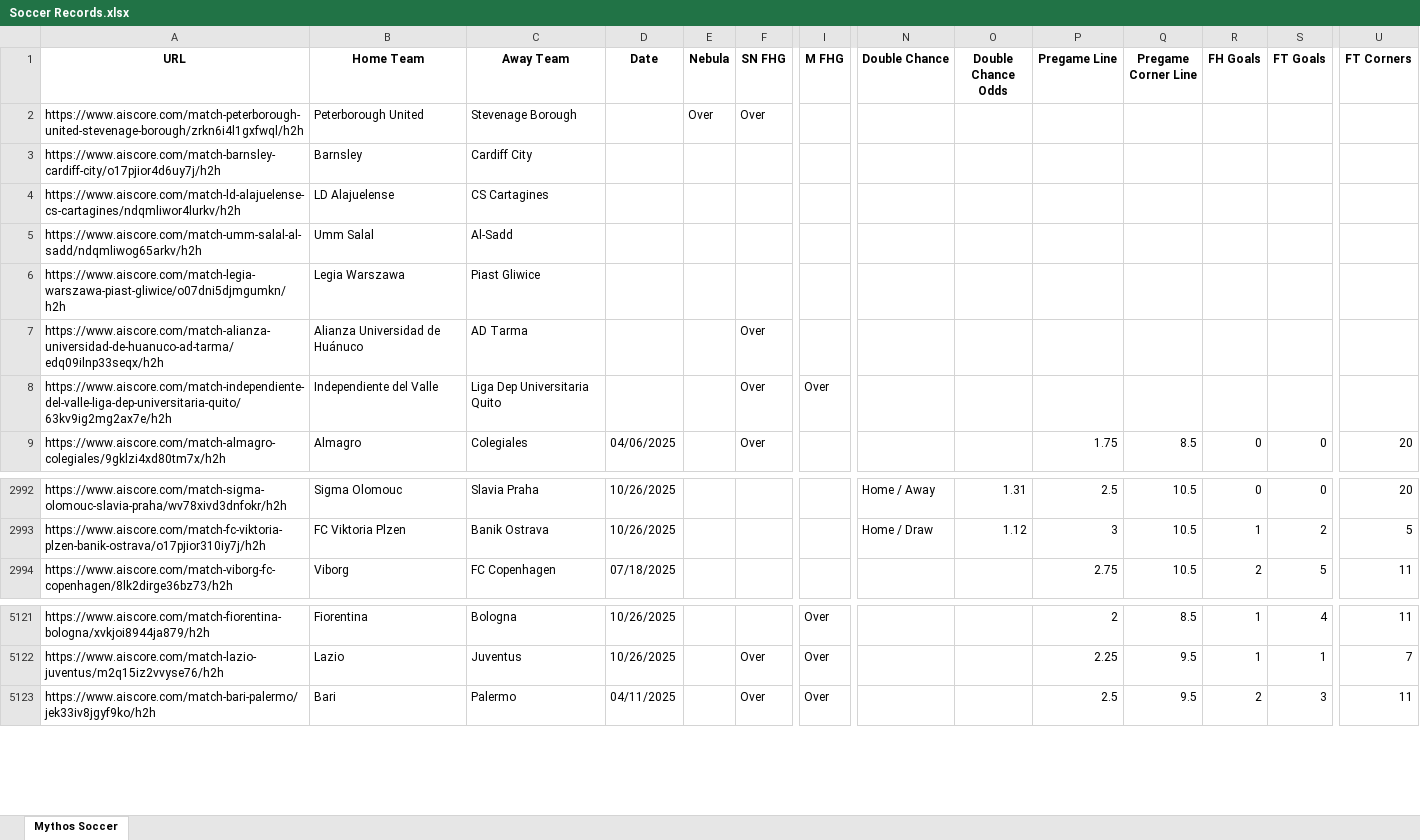
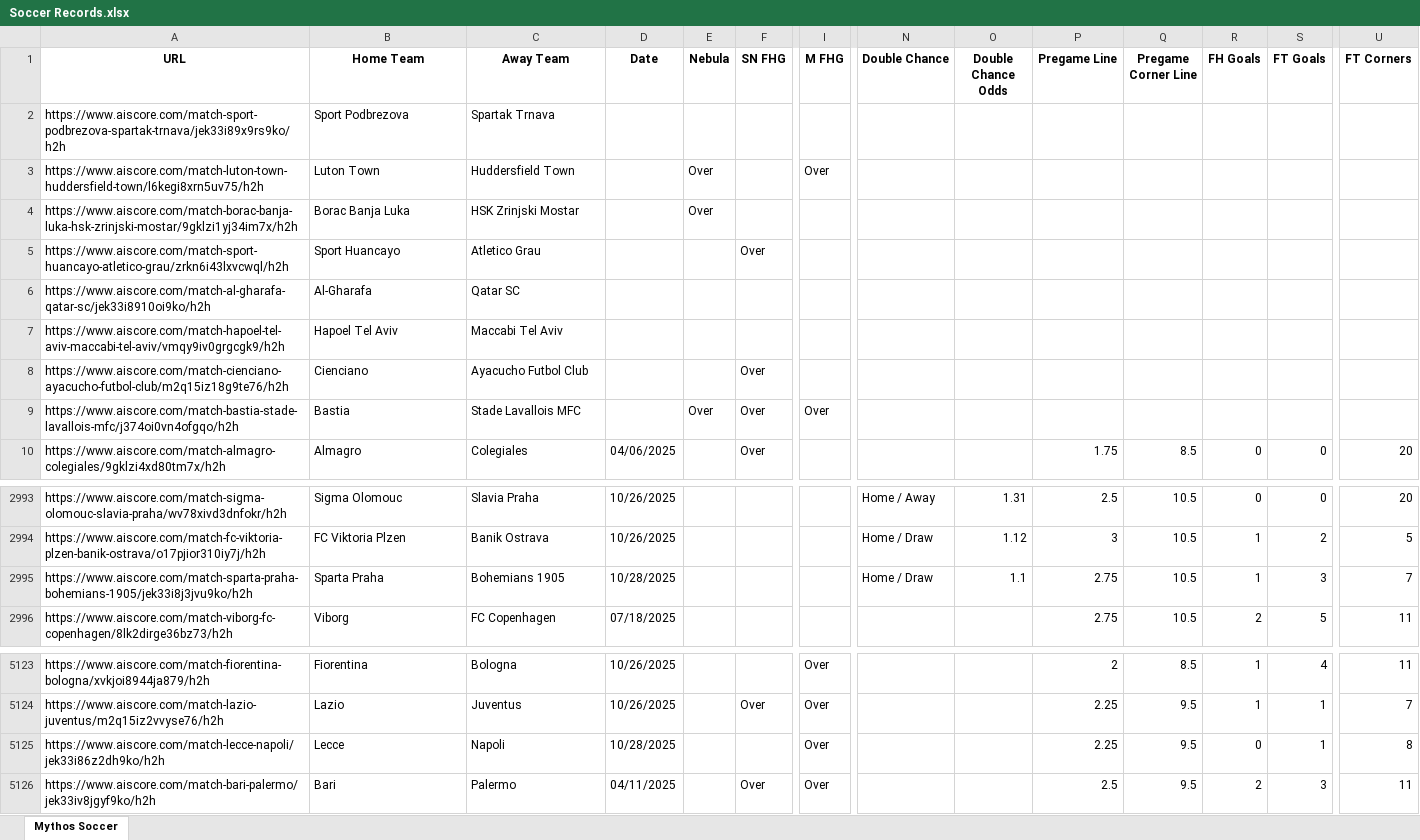
Before and after one commit to Captain-Duckie/whop, an Excel workbook: public/Soccer Records.xlsx, sheet Mythos Soccer, drawn as a sheet; only a part is shown, gaps mark what is left out; values as stored, in another font and other column widths than the file's, no borders; removed rows and columns are numbered as before the commit, all else as after; rows hold the shown columns only; the diff names each change by its address in the sheet, - before the commit and + after, or states it on an @@ line.

Commit message:
Auto-update Soccer Records at 2025-10-28T17:04:36.377837

```diff
--- a/public/Soccer Records.xlsx (sheet Mythos Soccer)
+++ b/public/Soccer Records.xlsx (sheet Mythos Soccer)
-row 2: https://www.aiscore.com/match-peterborough-united-stevenage-borough/zrkn6i4l1gxfwql/h2h | Peterborough United | Stevenage Borough |  | Over | Over
-row 3: https://www.aiscore.com/match-barnsley-cardiff-city/o17pjior4d6uy7j/h2h | Barnsley | Cardiff City
-row 4: https://www.aiscore.com/match-ld-alajuelense-cs-cartagines/ndqmliwor4lurkv/h2h | LD Alajuelense | CS Cartagines
-row 5: https://www.aiscore.com/match-umm-salal-al-sadd/ndqmliwog65arkv/h2h | Umm Salal | Al-Sadd
-row 6: https://www.aiscore.com/match-legia-warszawa-piast-gliwice/o07dni5djmgumkn/h2h | Legia Warszawa | Piast Gliwice
+row 2: https://www.aiscore.com/match-sport-podbrezova-spartak-trnava/jek33i89x9rs9ko/h2h | Sport Podbrezova | Spartak Trnava
+row 3: https://www.aiscore.com/match-luton-town-huddersfield-town/l6kegi8xrn5uv75/h2h | Luton Town | Huddersfield Town |  | Over |  | Over
+row 4: https://www.aiscore.com/match-borac-banja-luka-hsk-zrinjski-mostar/9gklzi1yj34im7x/h2h | Borac Banja Luka | HSK Zrinjski Mostar |  | Over
-A5 (URL): https://www.aiscore.com/match-alianza-universidad-de-huanuco-ad-tarma/edq09ilnp33seqx/h2h
+A5 (URL): https://www.aiscore.com/match-sport-huancayo-atletico-grau/zrkn6i43lxvcwql/h2h
-B5 (Home Team): Alianza Universidad de Huánuco
+B5 (Home Team): Sport Huancayo
-C5 (Away Team): AD Tarma
+C5 (Away Team): Atletico Grau
+row 6: https://www.aiscore.com/match-al-gharafa-qatar-sc/jek33i8910oi9ko/h2h | Al-Gharafa | Qatar SC
+row 7: https://www.aiscore.com/match-hapoel-tel-aviv-maccabi-tel-aviv/vmqy9iv0grgcgk9/h2h | Hapoel Tel Aviv | Maccabi Tel Aviv
+row 8: https://www.aiscore.com/match-cienciano-ayacucho-futbol-club/m2q15iz18g9te76/h2h | Cienciano | Ayacucho Futbol Club |  |  | Over
-A9 (URL): https://www.aiscore.com/match-independiente-del-valle-liga-dep-universitaria-quito/63kv9ig2mg2ax7e/h2h
+A9 (URL): https://www.aiscore.com/match-bastia-stade-lavallois-mfc/j374oi0vn4ofgqo/h2h
-B9 (Home Team): Independiente del Valle
+B9 (Home Team): Bastia
-C9 (Away Team): Liga Dep Universitaria Quito
+C9 (Away Team): Stade Lavallois MFC
-E9 (Nebula): (empty)
+E9 (Nebula): Over
+row 2995: https://www.aiscore.com/match-sparta-praha-bohemians-1905/jek33i8j3jvu9ko/h2h | Sparta Praha | Bohemians 1905 | 10/28/2025 |  |  |  | Home / Draw | 1.1 | 2.75 | 10.5 | 1 | 3 | 7
+row 5125: https://www.aiscore.com/match-lecce-napoli/jek33i86z2dh9ko/h2h | Lecce | Napoli | 10/28/2025 |  |  | Over |  |  | 2.25 | 9.5 | 0 | 1 | 8
```
